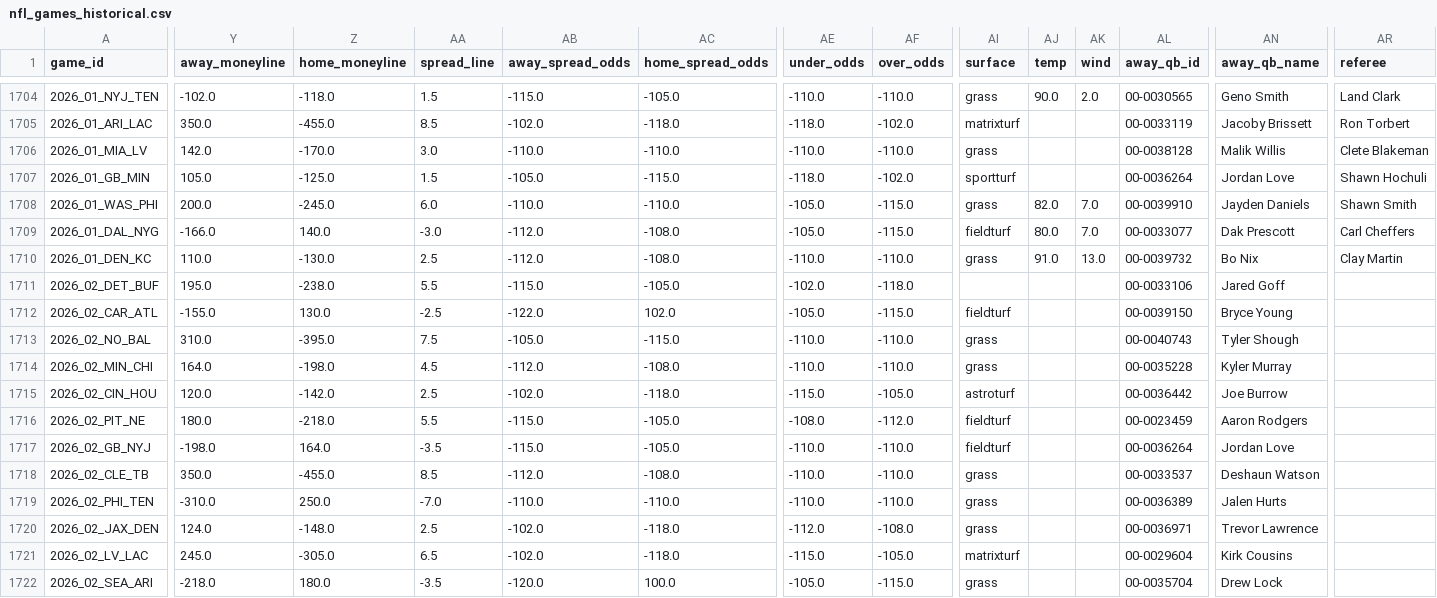
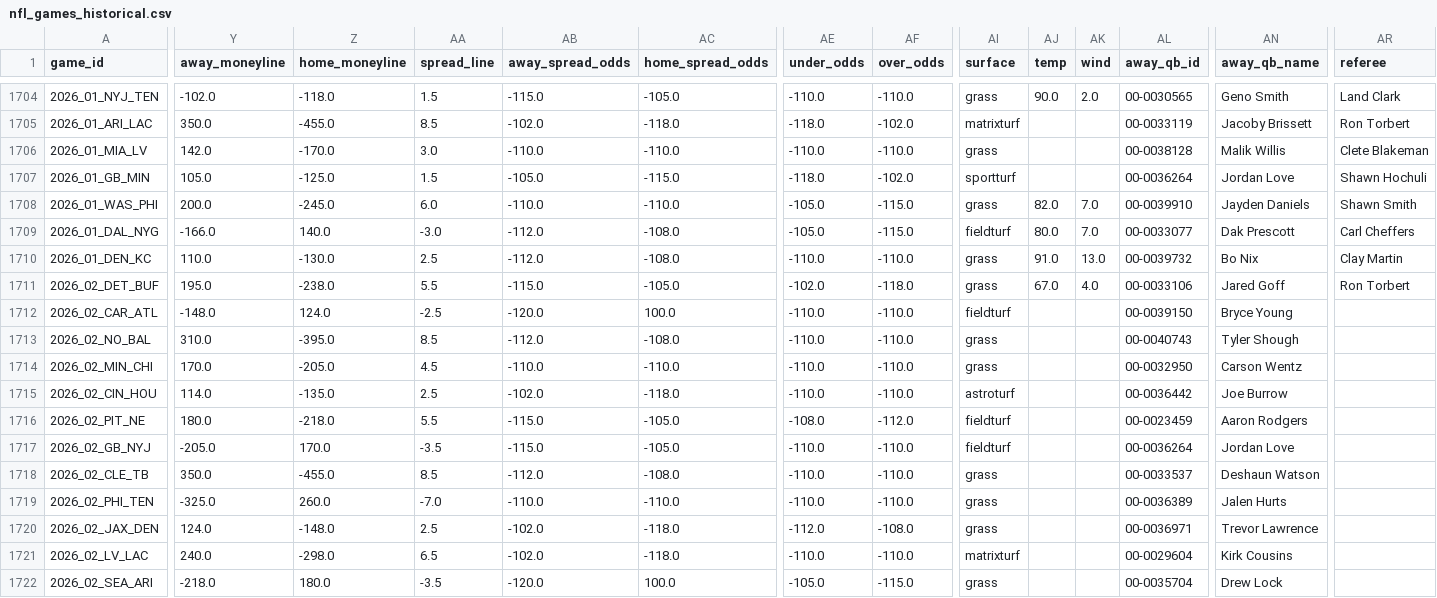
Before and after one commit to William-Bill1/nfl-predictions, a CSV file: data_files/nfl_games_historical.csv, drawn as a sheet; only a part is shown, gaps mark what is left out; the diff covers the shown part only; the diff names each change by its address in the sheet, - before the commit and + after, or states it on an @@ line.

```diff
--- a/data_files/nfl_games_historical.csv
+++ b/data_files/nfl_games_historical.csv
-AI1711 (surface): (empty)
+AI1711 (surface): grass
-AJ1711 (temp): (empty)
+AJ1711 (temp): 67.0
-AK1711 (wind): (empty)
+AK1711 (wind): 4.0
-AR1711 (referee): (empty)
+AR1711 (referee): Ron Torbert
-Y1712 (away_moneyline): -155.0
+Y1712 (away_moneyline): -148.0
-Z1712 (home_moneyline): 130.0
+Z1712 (home_moneyline): 124.0
-AB1712 (away_spread_odds): -122.0
+AB1712 (away_spread_odds): -120.0
-AC1712 (home_spread_odds): 102.0
+AC1712 (home_spread_odds): 100.0
-AE1712 (under_odds): -105.0
+AE1712 (under_odds): -110.0
-AF1712 (over_odds): -115.0
+AF1712 (over_odds): -110.0
-AA1713 (spread_line): 7.5
+AA1713 (spread_line): 8.5
-AB1713 (away_spread_odds): -105.0
+AB1713 (away_spread_odds): -112.0
-AC1713 (home_spread_odds): -115.0
+AC1713 (home_spread_odds): -108.0
-Y1714 (away_moneyline): 164.0
+Y1714 (away_moneyline): 170.0
-Z1714 (home_moneyline): -198.0
+Z1714 (home_moneyline): -205.0
-AB1714 (away_spread_odds): -112.0
+AB1714 (away_spread_odds): -110.0
-AC1714 (home_spread_odds): -108.0
+AC1714 (home_spread_odds): -110.0
-AL1714 (away_qb_id): 00-0035228
+AL1714 (away_qb_id): 00-0032950
-AN1714 (away_qb_name): Kyler Murray
+AN1714 (away_qb_name): Carson Wentz
-Y1715 (away_moneyline): 120.0
+Y1715 (away_moneyline): 114.0
-Z1715 (home_moneyline): -142.0
+Z1715 (home_moneyline): -135.0
-AE1715 (under_odds): -115.0
+AE1715 (under_odds): -110.0
-AF1715 (over_odds): -105.0
+AF1715 (over_odds): -110.0
-Y1717 (away_moneyline): -198.0
+Y1717 (away_moneyline): -205.0
-Z1717 (home_moneyline): 164.0
+Z1717 (home_moneyline): 170.0
-Y1719 (away_moneyline): -310.0
+Y1719 (away_moneyline): -325.0
-Z1719 (home_moneyline): 250.0
+Z1719 (home_moneyline): 260.0
-Y1721 (away_moneyline): 245.0
+Y1721 (away_moneyline): 240.0
-Z1721 (home_moneyline): -305.0
+Z1721 (home_moneyline): -298.0
-AE1721 (under_odds): -115.0
+AE1721 (under_odds): -110.0
-AF1721 (over_odds): -105.0
+AF1721 (over_odds): -110.0
```
Also changed, not shown: 75 edited cells elsewhere in this file, data_files/player_props_predictions.csv, 2 other files.
